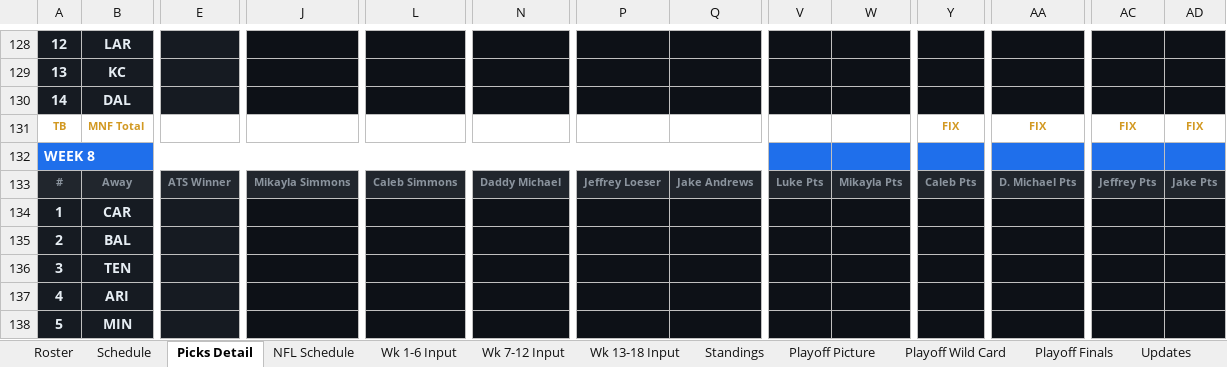
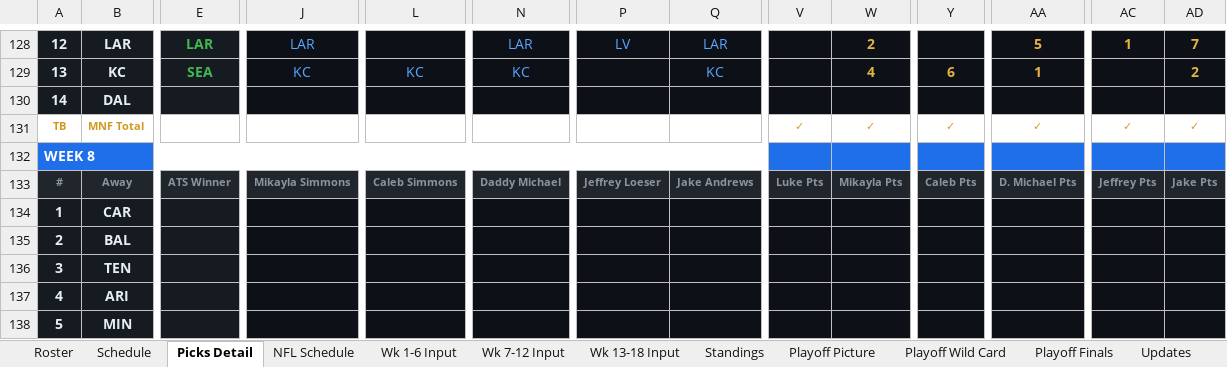
Before and after one commit to eloeser-1147/NFL-Picks-League, an Excel workbook: NFL_Picks_League_Tracker.xlsx, sheet Picks Detail, drawn as a sheet; only a part is shown, gaps mark what is left out; values as stored, in another font and other column widths than the file's, no borders; conditional formats not drawn; removed rows and columns are numbered as before the commit, all else as after; rows hold the shown columns only; the diff covers the shown part only; the diff names each change by its address in the sheet, - before the commit and + after, or states it on an @@ line.

Commit message:
Update NFL_Picks_League_Tracker.xlsx

```diff
--- a/NFL_Picks_League_Tracker.xlsx (sheet Picks Detail)
+++ b/NFL_Picks_League_Tracker.xlsx (sheet Picks Detail)
-E128: (empty)
+E128: LAR
-J128: (empty)
+J128: LAR
-N128: (empty)
+N128: LAR
-P128: (empty)
+P128: LV
-Q128: (empty)
+Q128: LAR
-W128: (empty)
+W128: 2
-AA128: (empty)
+AA128: 5
-AC128: (empty)
+AC128: 1
-AD128: (empty)
+AD128: 7
-E129: (empty)
+E129: SEA
-J129: (empty)
+J129: KC
-L129: (empty)
+L129: KC
-N129: (empty)
+N129: KC
-Q129: (empty)
+Q129: KC
-W129: (empty)
+W129: 4
-Y129: (empty)
+Y129: 6
-AA129: (empty)
+AA129: 1
-AD129: (empty)
+AD129: 2
-row 131: TB | MNF Total |  |  |  |  |  |  |  |  | FIX | FIX | FIX | FIX
+row 131: TB | MNF Total |  |  |  |  |  |  | ✓ | ✓ | ✓ | ✓ | ✓ | ✓
```
Also changed, not shown: 9 added rows, 9 removed rows and 7 edited cells elsewhere in this sheet, sheet Standings, sheet Wk 7-12 Input, sheet NFL Schedule, sheet Playoff Picture, sheet Playoff Wild Card, sheet Playoff Finals, formulas that keep their value.
